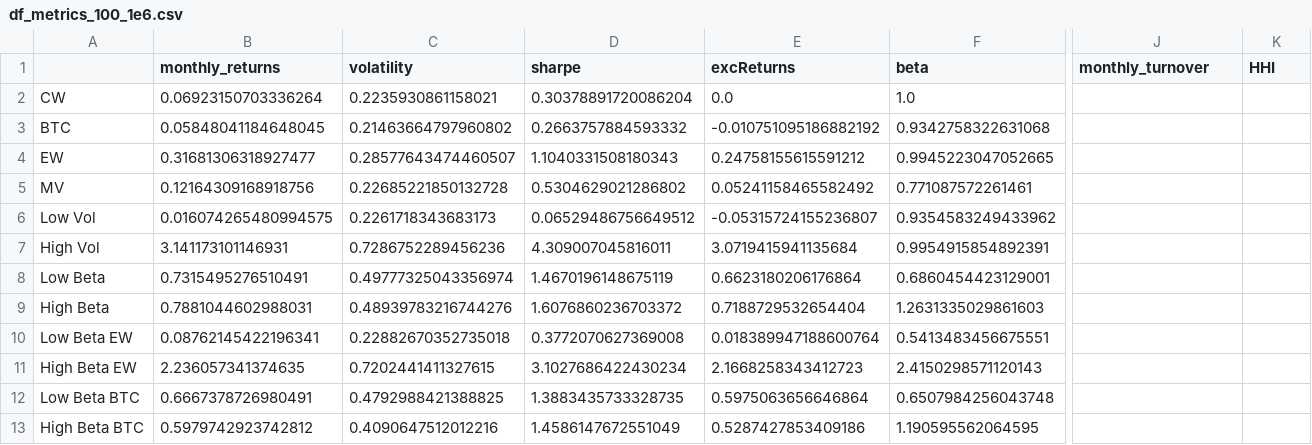
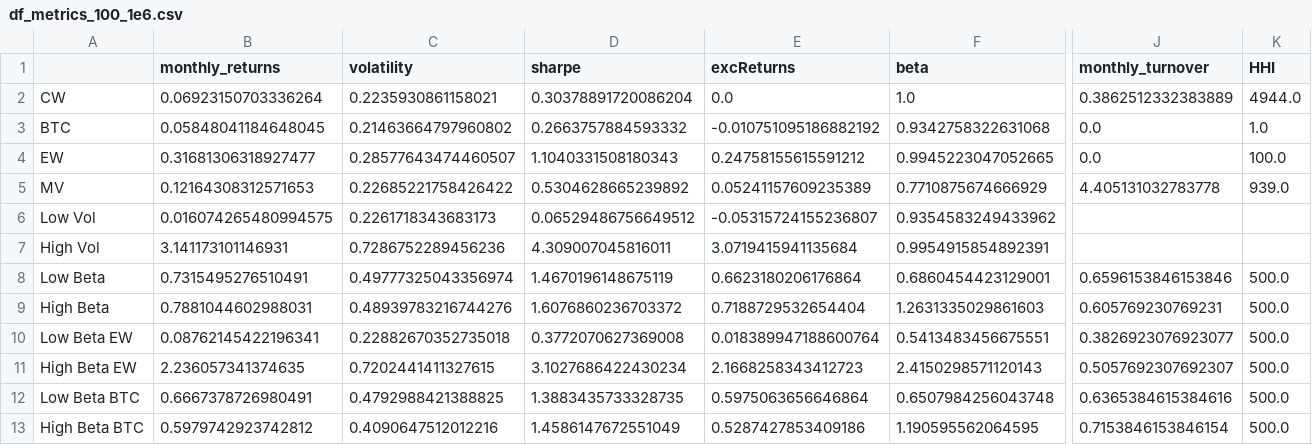
Before and after one commit to GuillaumePv/lowbeta_cryptocurrency, a CSV file: data/processed/df_metrics_100_1e6.csv, drawn as a sheet; only a part is shown, gaps mark what is left out; the diff covers the shown part only; the diff names each change by its address in the sheet, - before the commit and + after, or states it on an @@ line.

Commit message:
change data table

```diff
--- a/data/processed/df_metrics_100_1e6.csv
+++ b/data/processed/df_metrics_100_1e6.csv
-J2 (monthly_turnover): (empty)
+J2 (monthly_turnover): 0.3862512332383889
-K2 (HHI): (empty)
+K2 (HHI): 4944.0
-J3:J4 (monthly_turnover): (empty)
+J3:J4 (monthly_turnover): 0.0
-K3 (HHI): (empty)
+K3 (HHI): 1.0
-K4 (HHI): (empty)
+K4 (HHI): 100.0
-B5 (monthly_returns): 0.12164309168918756
+B5 (monthly_returns): 0.12164308312571653
-C5 (volatility): 0.22685221850132728
+C5 (volatility): 0.22685221758426422
-D5 (sharpe): 0.5304629021286802
+D5 (sharpe): 0.5304628665239892
-E5 (excReturns): 0.05241158465582492
+E5 (excReturns): 0.05241157609235389
-F5 (beta): 0.771087572261461
+F5 (beta): 0.7710875674666929
-J5 (monthly_turnover): (empty)
+J5 (monthly_turnover): 4.405131032783778
-K5 (HHI): (empty)
+K5 (HHI): 939.0
-J8 (monthly_turnover): (empty)
+J8 (monthly_turnover): 0.6596153846153846
-K8:K13 (HHI): (empty)
+K8:K13 (HHI): 500.0
-J9 (monthly_turnover): (empty)
+J9 (monthly_turnover): 0.605769230769231
-J10 (monthly_turnover): (empty)
+J10 (monthly_turnover): 0.3826923076923077
-J11 (monthly_turnover): (empty)
+J11 (monthly_turnover): 0.5057692307692307
-J12 (monthly_turnover): (empty)
+J12 (monthly_turnover): 0.6365384615384616
-J13 (monthly_turnover): (empty)
+J13 (monthly_turnover): 0.7153846153846154
```
Also changed, not shown: 3 edited cells elsewhere in this file, data/processed/df_metrics_100_1e6_reb30.csv, data/processed/df_metrics_100_1e6_reb7.csv, 52 other files.
